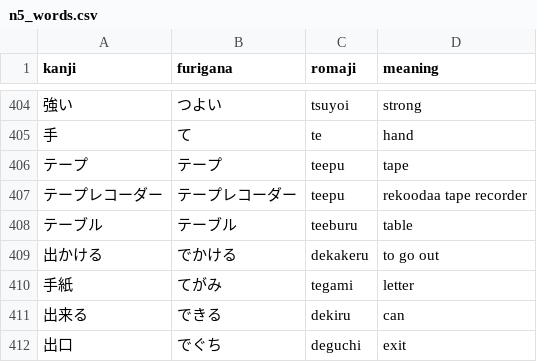
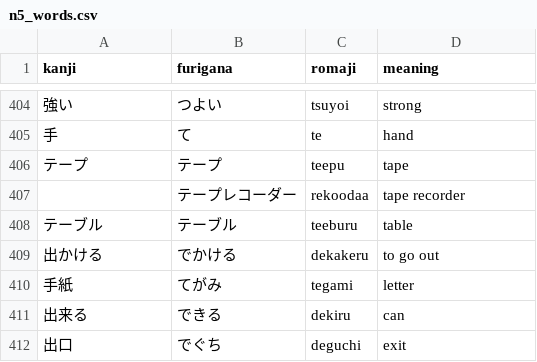
Before and after one commit to kpnn0100/japanese_learning_tool, a CSV file: resource/n5_words.csv, drawn as a sheet; only a part is shown, gaps mark what is left out; removed rows and columns are numbered as before the commit, all else as after; the diff names each change by its address in the sheet, - before the commit and + after, or states it on an @@ line.

```diff
--- a/resource/n5_words.csv
+++ b/resource/n5_words.csv
-row 407: テープレコーダー | テープレコーダー | teepu | rekoodaa tape recorder
+row 407:  | テープレコーダー | rekoodaa | tape recorder
```
Also changed, not shown: 2 other files.
